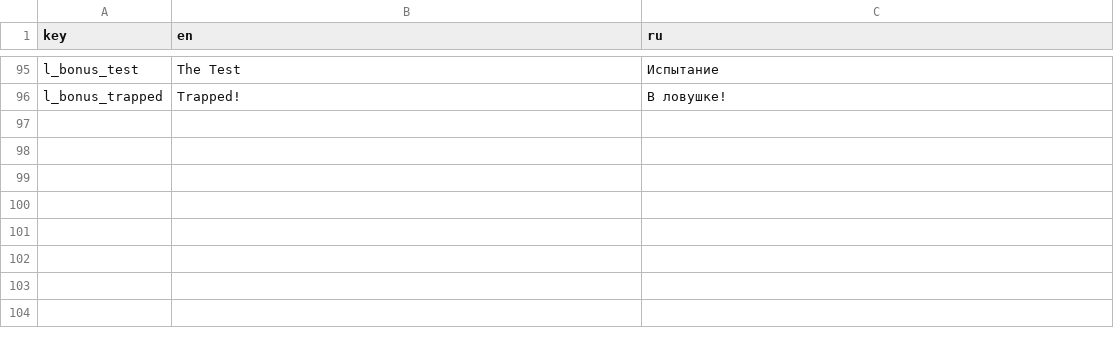
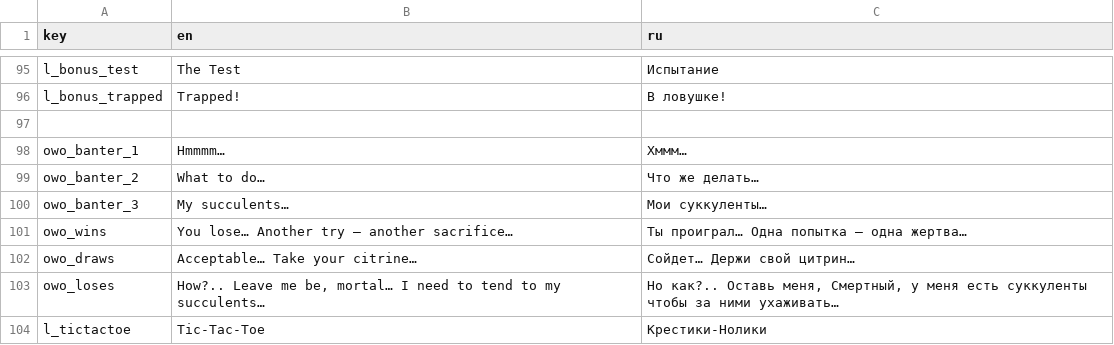
Before and after one commit to DazyLude/ld-60, a CSV file: strings/english.csv, drawn as a sheet; only a part is shown, gaps mark what is left out.

Commit message:
added tictactoe

```diff
--- a/strings/english.csv
+++ b/strings/english.csv
@@ -96 +96,9 @@ l_bonus_test,The Test,Испытание
 l_bonus_trapped,Trapped!,В ловушке!
+,,
+owo_banter_1,Hmmmm…,Хммм…
+owo_banter_2,What to do…,Что же делать…
+owo_banter_3,My succulents…,Мои суккуленты…
+owo_wins,You lose… Another try — another sacrifice…,Ты проиграл… Одна попытка — одна жертва…
+owo_draws,Acceptable… Take your citrine…,Сойдет… Держи свой цитрин…
+owo_loses,"How?.. Leave me be, mortal… I need to tend to my succulents…","Но как?.. Оставь меня, Смертный, у меня есть суккуленты чтобы за ними ухаживать…"
+l_tictactoe,Tic-Tac-Toe,Крестики-Нолики
```
Also changed, not shown: 15 other files.
